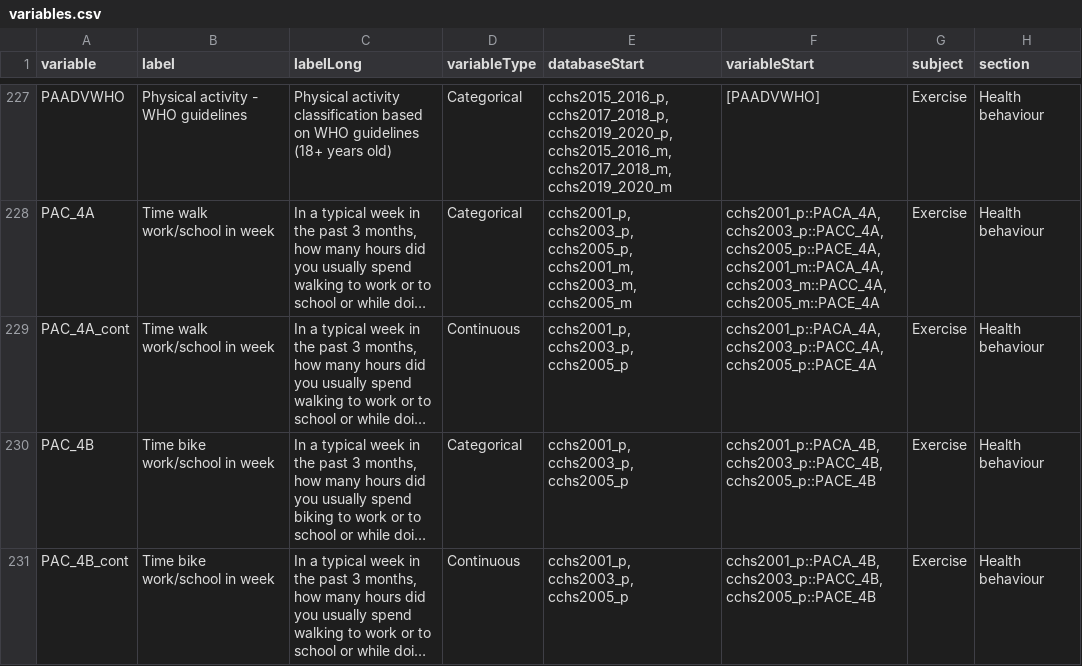
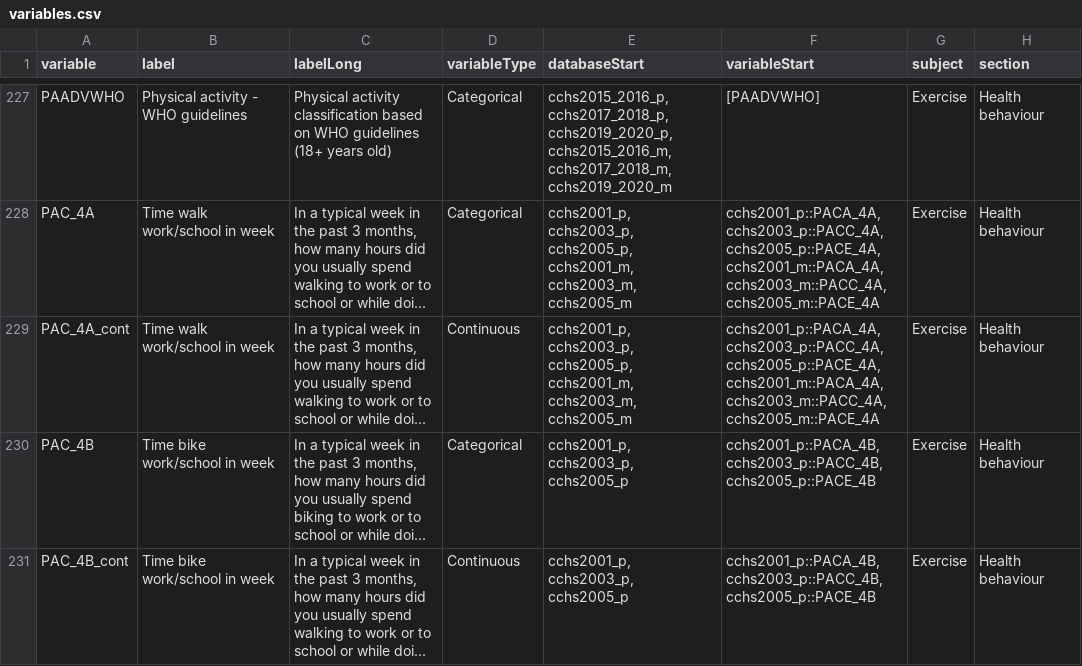
Before and after one commit to Big-Life-Lab/cchsflow, a CSV file: inst/extdata/variables.csv, drawn as a sheet; only a part is shown, gaps mark what is left out; long unchanged cells end in …; the diff names each change by its address in the sheet, - before the commit and + after, or states it on an @@ line.

```diff
--- a/inst/extdata/variables.csv
+++ b/inst/extdata/variables.csv
-E229 (databaseStart): cchs2001_p, cchs2003_p, cchs2005_p
+E229 (databaseStart): cchs2001_p, cchs2003_p, cchs2005_p, cchs2001_m, cchs2003_m, cchs2005_m
-F229 (variableStart): cchs2001_p::PACA_4A, cchs2003_p::PACC_4A, cchs2005_p::PACE_4A
+F229 (variableStart): cchs2001_p::PACA_4A, cchs2003_p::PACC_4A, cchs2005_p::PACE_4A, cchs2001_m::PACA_4A, cchs2003_m::PACC_4A, cchs2005_m::PACE_4A
```
Also changed, not shown: 1 other file.
